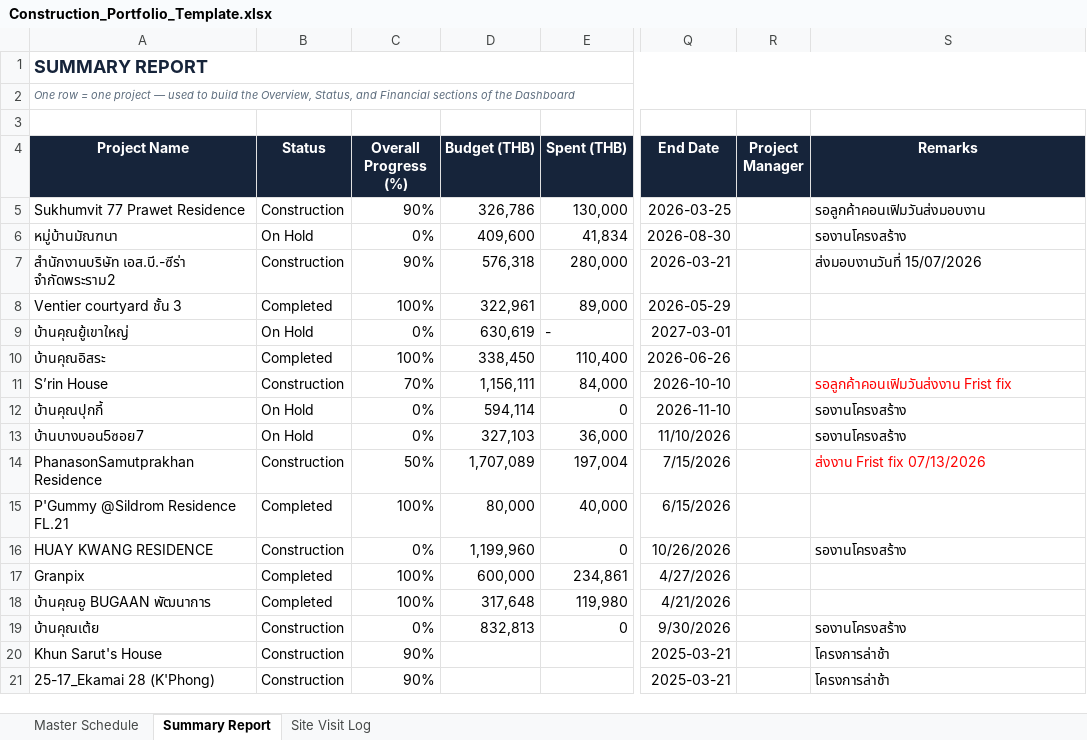
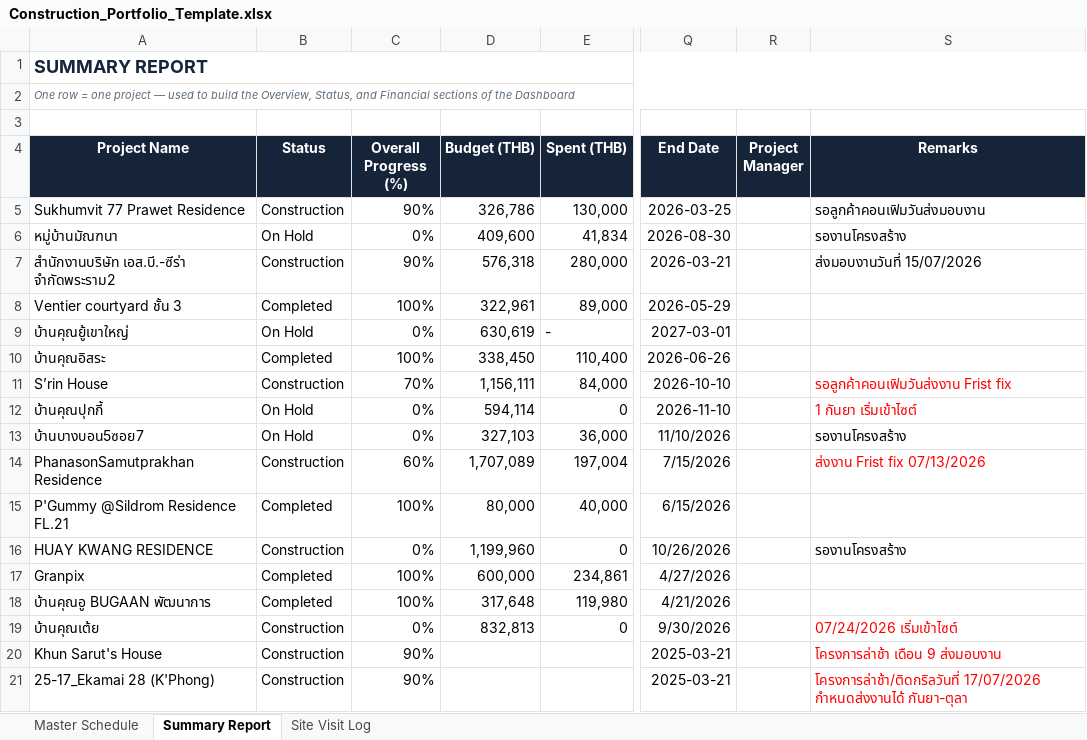
Before and after one commit to wyuwachotiphan-crypto/CM-Dashborad, an Excel workbook: Construction_Portfolio_Template.xlsx, sheet Summary Report, drawn as a sheet; only a part is shown, gaps mark what is left out; values as stored, in another font and other column widths than the file's, no borders; the diff names each change by its address in the sheet, - before the commit and + after, or states it on an @@ line.

Commit message:
Add files via upload

```diff
--- a/Construction_Portfolio_Template.xlsx (sheet Summary Report)
+++ b/Construction_Portfolio_Template.xlsx (sheet Summary Report)
-S12 (Remarks): รองานโครงสร้าง
+S12 (Remarks): 1 กันยา เริ่มเข้าไซต์
-S12 text colour: black
+S12 text colour: #FF0000
-C14 (Overall Progress (%)): 50%
+C14 (Overall Progress (%)): 60%
-S19 (Remarks): รองานโครงสร้าง
+S19 (Remarks): 07/24/2026 เริ่มเข้าไซต์
-S19:S21 text colour: black
+S19:S21 text colour: #FF0000
-S20 (Remarks): โครงการล่าช้า
+S20 (Remarks): โครงการล่าช้า เดือน 9 ส่งมอบงาน
-S21 (Remarks): โครงการล่าช้า
+S21 (Remarks): โครงการล่าช้า/ติดกริลวันที่ 17/07/2026 กำหนดส่งงานได้ กันยา-ตุลา
```
Also changed, not shown: sheet Master Schedule.
